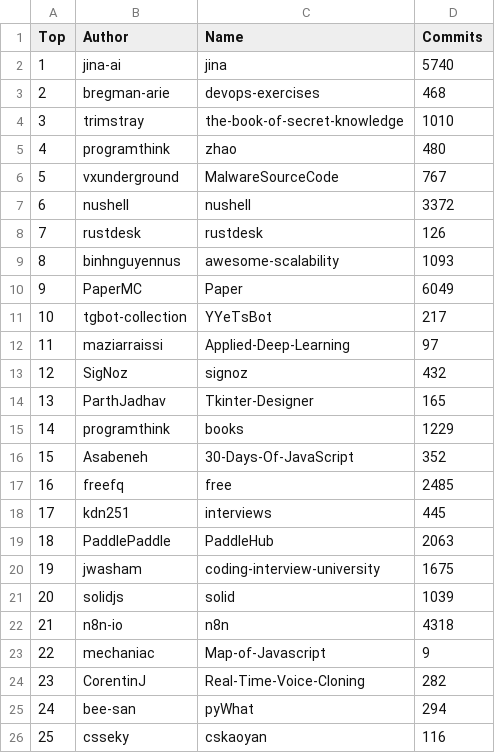
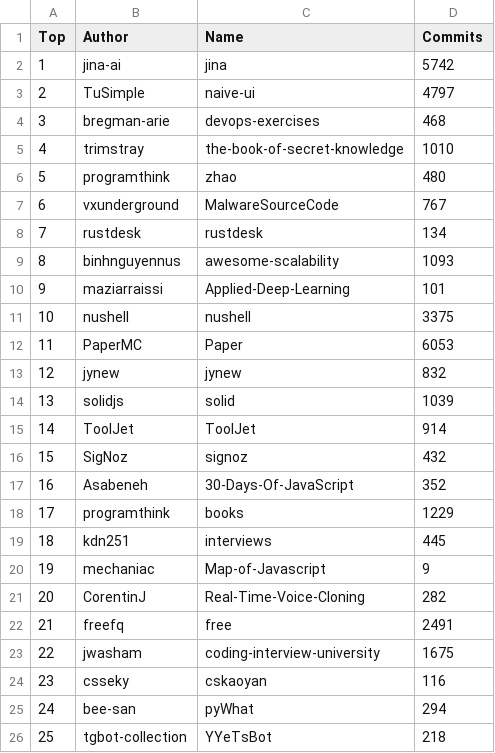
Before and after one commit to afdezfraga/afdezfraga.github.io, a CSV file: githubWithCommits.csv, drawn as a sheet; removed rows and columns are numbered as before the commit, all else as after; the diff names each change by its address in the sheet, - before the commit and + after, or states it on an @@ line.

```diff
--- a/githubWithCommits.csv
+++ b/githubWithCommits.csv
-D2 (Commits): 5740
+D2 (Commits): 5742
+row 3: 2 | TuSimple | naive-ui | 4797
@@ column A (Top) renumbered between rows 4 and 21 @@
-row 7: 6 | nushell | nushell | 3372
-D8 (Commits): 126
+D8 (Commits): 134
-row 10: 9 | PaperMC | Paper | 6049
-row 11: 10 | tgbot-collection | YYeTsBot | 217
-D10 (Commits): 97
+D10 (Commits): 101
+row 11: 10 | nushell | nushell | 3375
+row 12: 11 | PaperMC | Paper | 6053
+row 13: 12 | jynew | jynew | 832
@@ row 21 moved to row 14: 13 @@
+row 15: 14 | ToolJet | ToolJet | 914
-row 14: 13 | ParthJadhav | Tkinter-Designer | 165
@@ row 16 moved to row 17: 16 @@
-row 17: 16 | freefq | free | 2485
-row 19: 18 | PaddlePaddle | PaddleHub | 2063
-row 22: 21 | n8n-io | n8n | 4318
+row 22: 21 | freefq | free | 2491
@@ row 20 moved to row 23: 22 @@
@@ row 26 moved to row 24: 23 @@
+row 26: 25 | tgbot-collection | YYeTsBot | 218
```
Also changed, not shown: 1 other file.
